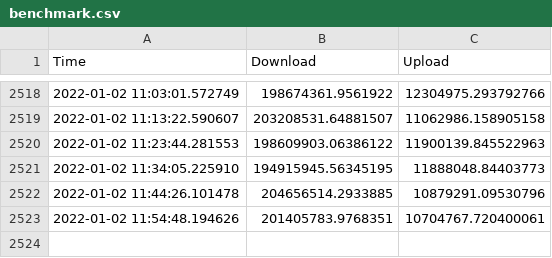
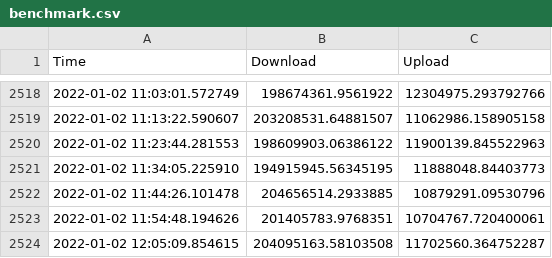
Before and after one commit to CannonLock/data, a CSV file: benchmark.csv, drawn as a sheet; only a part is shown, gaps mark what is left out; the diff names each change by its address in the sheet, - before the commit and + after, or states it on an @@ line.

Commit message:
CRON: Push New Data

```diff
--- a/benchmark.csv
+++ b/benchmark.csv
+row 2524: 2022-01-02 12:05:09.854615 | 204095163.58103508 | 11702560.364752287
```
